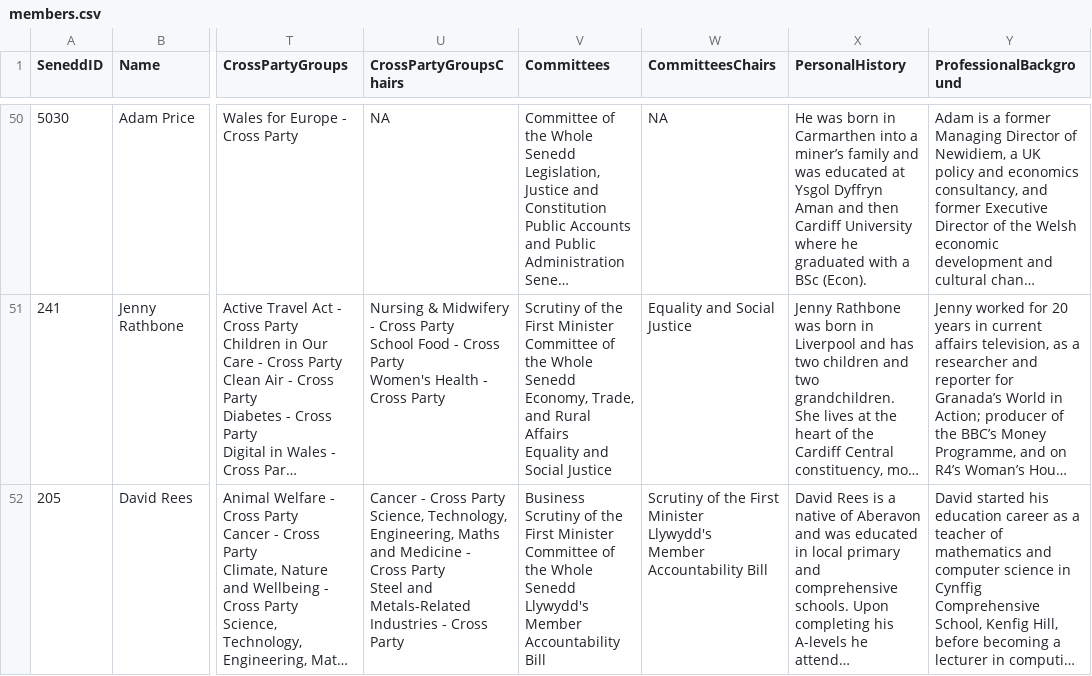
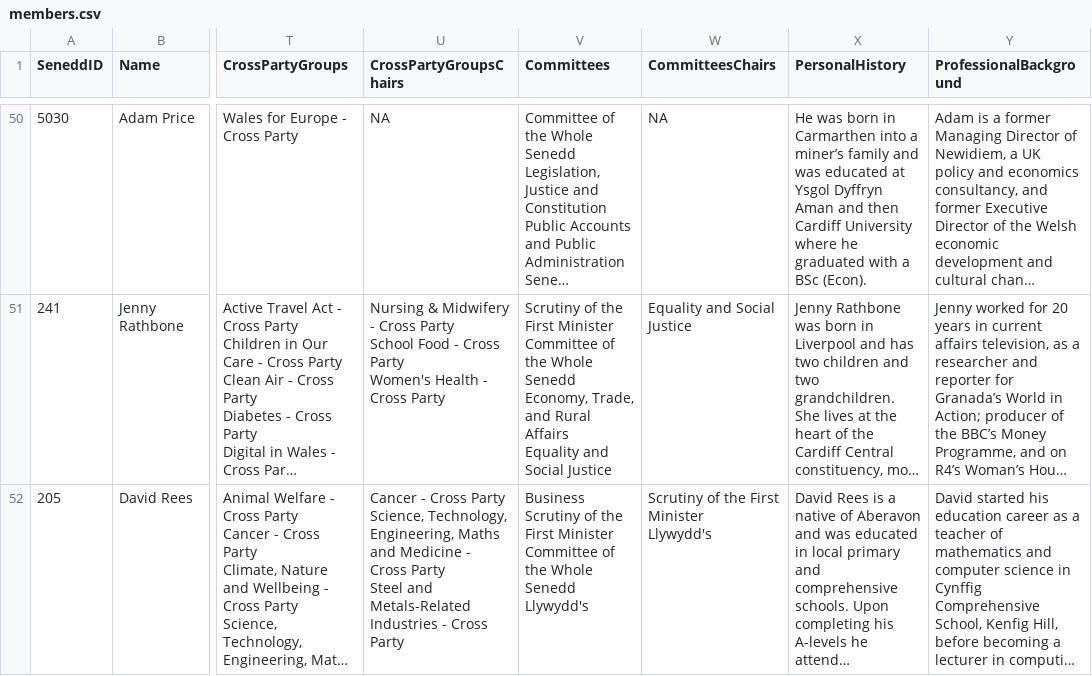
Before and after one commit to stupidpupil/senedd_scraper, a CSV file: members.csv, drawn as a sheet; only a part is shown, gaps mark what is left out; long unchanged cells end in …; ↵ is a line break in a cell; the diff covers the shown part only; the diff names each change by its address in the sheet, - before the commit and + after, or states it on an @@ line.

```diff
--- a/members.csv
+++ b/members.csv
-V52 (Committees): …Senedd ↵ Llywydd's ↵ Member Accountability Bill
+V52 (Committees): …Senedd ↵ Llywydd's
-W52 (CommitteesChairs): …Minister ↵ Llywydd's ↵ Member Accountability Bill
+W52 (CommitteesChairs): …Minister ↵ Llywydd's
```
Also changed, not shown: 4 edited cells elsewhere in this file, 1 other file.
